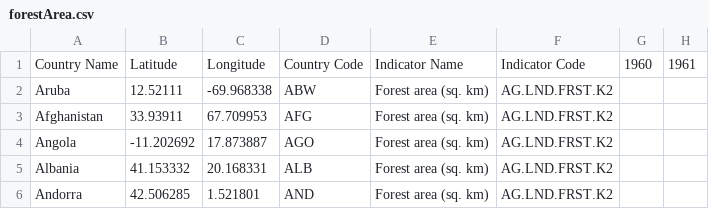
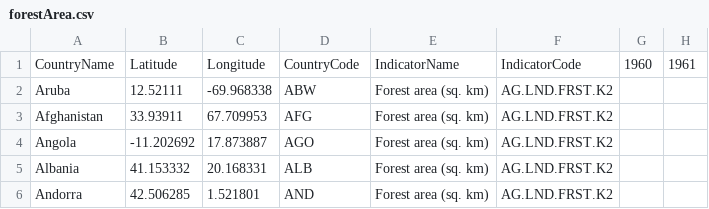
Before and after one commit to emenel/d3Samples, a CSV file: data/forestArea.csv, drawn as a sheet; only a part is shown; the diff names each change by its address in the sheet, - before the commit and + after, or states it on an @@ line.

```diff
--- a/data/forestArea.csv
+++ b/data/forestArea.csv
-A1: Country Name
+A1: CountryName
-D1: Country Code
+D1: CountryCode
-E1: Indicator Name
+E1: IndicatorName
-F1: Indicator Code
+F1: IndicatorCode
```
Also changed, not shown: 24 other files.
